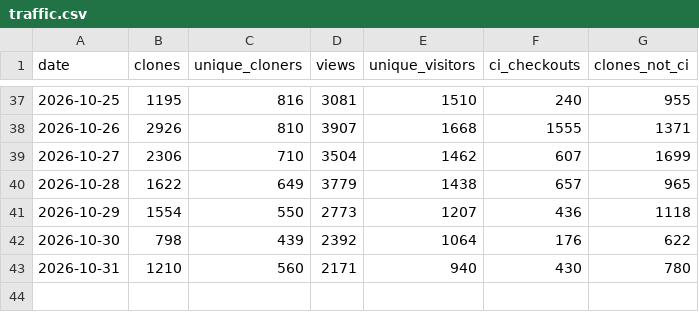
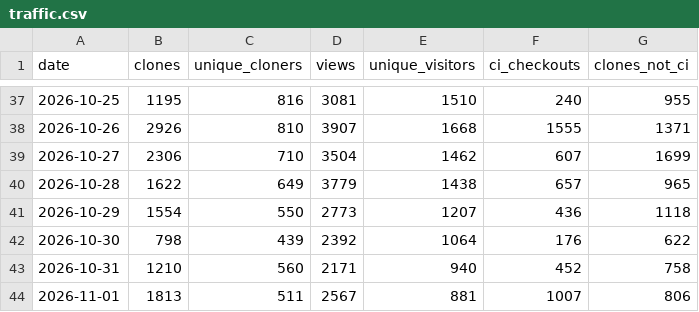
Before and after one commit to rorygallagher2024/glasshouse, a CSV file: traffic.csv, drawn as a sheet; only a part is shown, gaps mark what is left out.

```diff
--- a/traffic.csv
+++ b/traffic.csv
@@ -42,2 +42,3 @@ date,clones,unique_cloners,views,unique_visitors,ci_checkouts,clones_not_ci
 2026-10-30,798,439,2392,1064,176,622
-2026-10-31,1210,560,2171,940,430,780
+2026-10-31,1210,560,2171,940,452,758
+2026-11-01,1813,511,2567,881,1007,806
```
